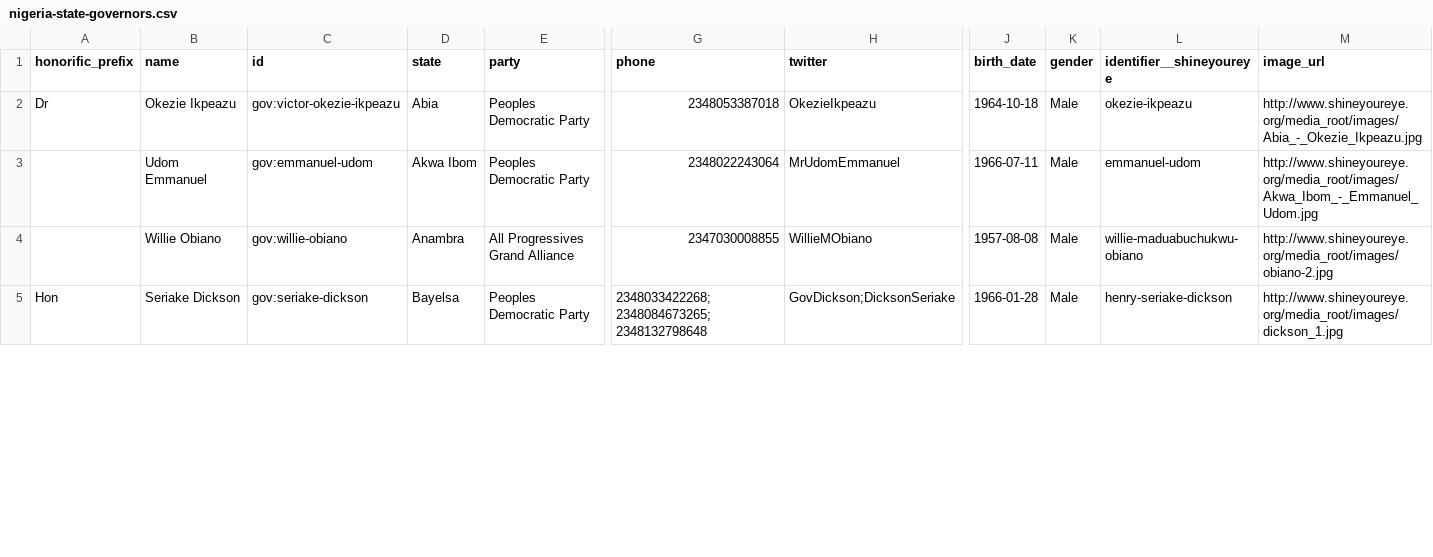
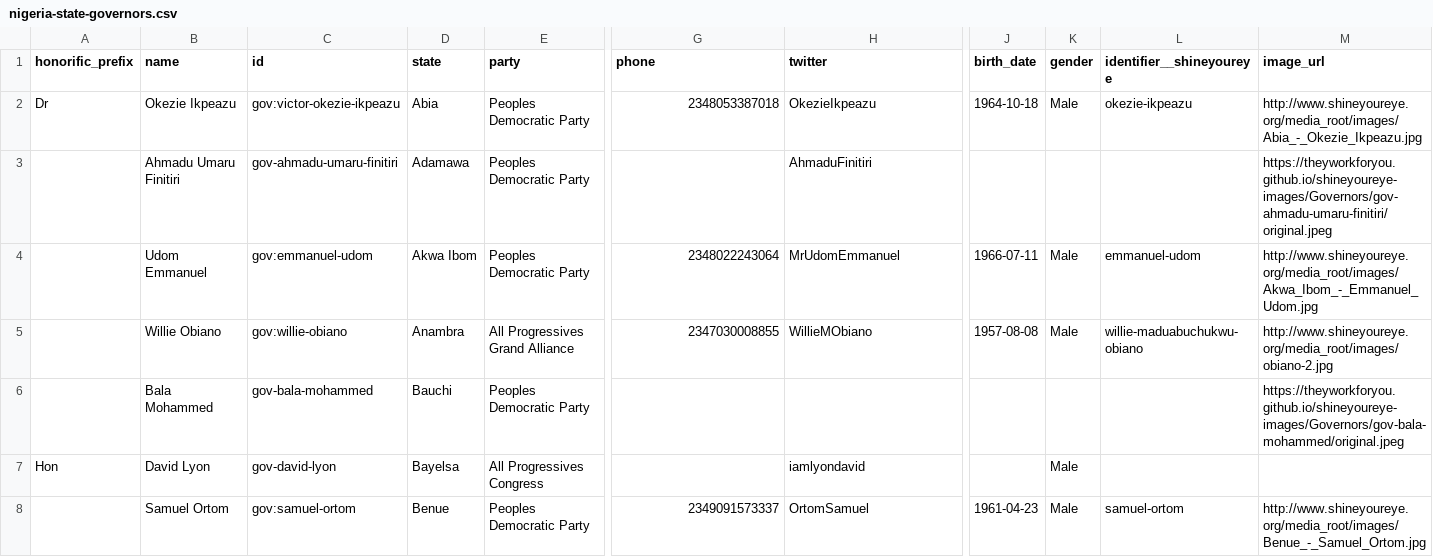
Before and after one commit to theyworkforyou/shineyoureye-sinatra, a CSV file: morph/nigeria-state-governors.csv, drawn as a sheet; only a part is shown, gaps mark what is left out; removed rows and columns are numbered as before the commit, all else as after; rows hold the shown columns only; the diff covers the shown part only; the diff names each change by its address in the sheet, - before the commit and + after, or states it on an @@ line.

Commit message:
295 Twitter Handles for Governors

```diff
--- a/morph/nigeria-state-governors.csv
+++ b/morph/nigeria-state-governors.csv
+row 3:  | Ahmadu Umaru Finitiri | gov-ahmadu-umaru-finitiri | Adamawa | Peoples Democratic Party |  | AhmaduFinitiri |  |  |  | https://theyworkforyou.github.io/shineyoureye-images/Governors/gov-ahmadu-umaru-finitiri/original.jpeg
-row 5: Hon | Seriake Dickson | gov:seriake-dickson | Bayelsa | Peoples Democratic Party | 2348033422268;2348084673265;2348132798648 | GovDickson;DicksonSeriake | 1966-01-28 | Male | henry-seriake-dickson | http://www.shineyoureye.org/media_root/images/dickson_1.jpg
@@ row 30 moved to row 6: Bala Mohammed @@
+row 7: Hon | David Lyon | gov-david-lyon | Bayelsa | All Progressives Congress |  | iamlyondavid |  | Male
@@ row 31 moved to row 8: Samuel Ortom @@
```
Also changed, not shown: 5 added rows, 6 removed rows, 2 moved rows and 8 edited cells elsewhere in this file, data/extra-slugs.csv, 2 other files.
